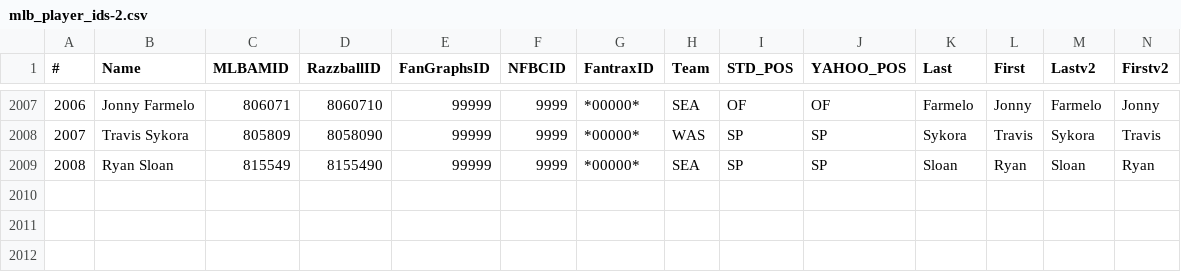
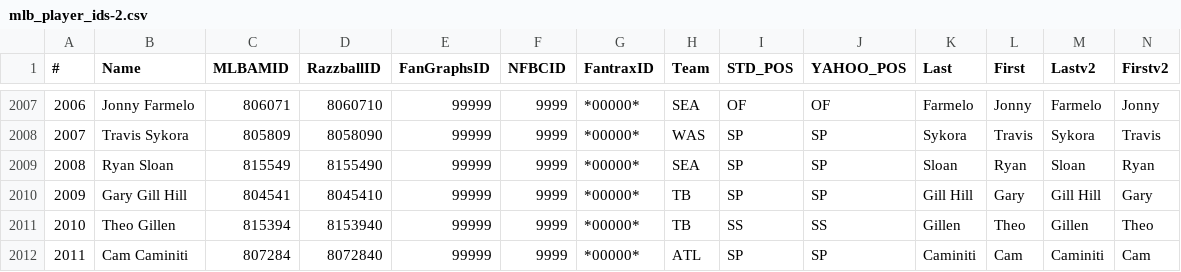
Before and after one commit to afinewinecompany/abl, a CSV file: attached_assets/mlb_player_ids-2.csv, drawn as a sheet; only a part is shown, gaps mark what is left out.

```diff
--- a/attached_assets/mlb_player_ids-2.csv
+++ b/attached_assets/mlb_player_ids-2.csv
@@ -2009 +2009,4 @@
 2008,Ryan Sloan,815549,8155490,99999,9999,*00000*,SEA,SP,SP,Sloan,Ryan,Sloan,Ryan
+2009,Gary Gill Hill,804541,8045410,99999,9999,*00000*,TB,SP,SP,Gill Hill,Gary,Gill Hill, Gary
+2010,Theo Gillen,815394,8153940,99999,9999,*00000*,TB,SS,SS,Gillen,Theo,Gillen,Theo
+2011,Cam Caminiti,807284,8072840,99999,9999,*00000*,ATL,SP,SP,Caminiti,Cam,Caminiti,Cam
```
